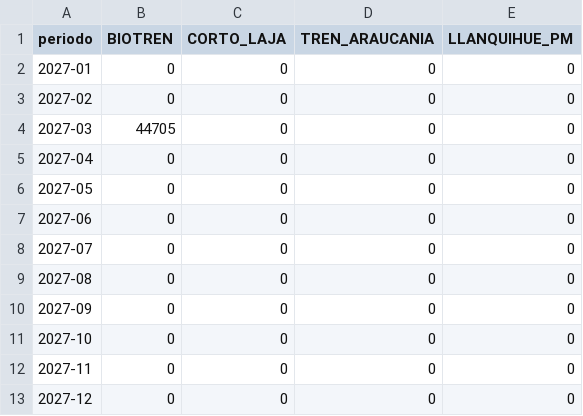
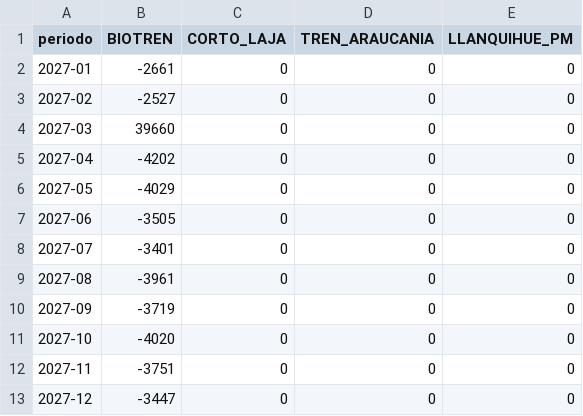
Before and after one commit to J0rgeTK/BT-CL-TA-LPM-MPDA, a CSV file: outputs/validacion_sensibilidad_cambio_oferta_marzo_l2.csv, drawn as a sheet.

```diff
--- a/outputs/validacion_sensibilidad_cambio_oferta_marzo_l2.csv
+++ b/outputs/validacion_sensibilidad_cambio_oferta_marzo_l2.csv
@@ -1,13 +1,13 @@
 periodo,BIOTREN,CORTO_LAJA,TREN_ARAUCANIA,LLANQUIHUE_PM
-2027-01,0,0,0,0
-2027-02,0,0,0,0
-2027-03,44705,0,0,0
-2027-04,0,0,0,0
-2027-05,0,0,0,0
-2027-06,0,0,0,0
-2027-07,0,0,0,0
-2027-08,0,0,0,0
-2027-09,0,0,0,0
-2027-10,0,0,0,0
-2027-11,0,0,0,0
-2027-12,0,0,0,0
+2027-01,-2661,0,0,0
+2027-02,-2527,0,0,0
+2027-03,39660,0,0,0
+2027-04,-4202,0,0,0
+2027-05,-4029,0,0,0
+2027-06,-3505,0,0,0
+2027-07,-3401,0,0,0
+2027-08,-3961,0,0,0
+2027-09,-3719,0,0,0
+2027-10,-4020,0,0,0
+2027-11,-3751,0,0,0
+2027-12,-3447,0,0,0
```
Also changed, not shown: outputs/detalle_calculo_mensual_elastico.csv, outputs/justificacion_metodologica_servicios.csv, 17 other files.
